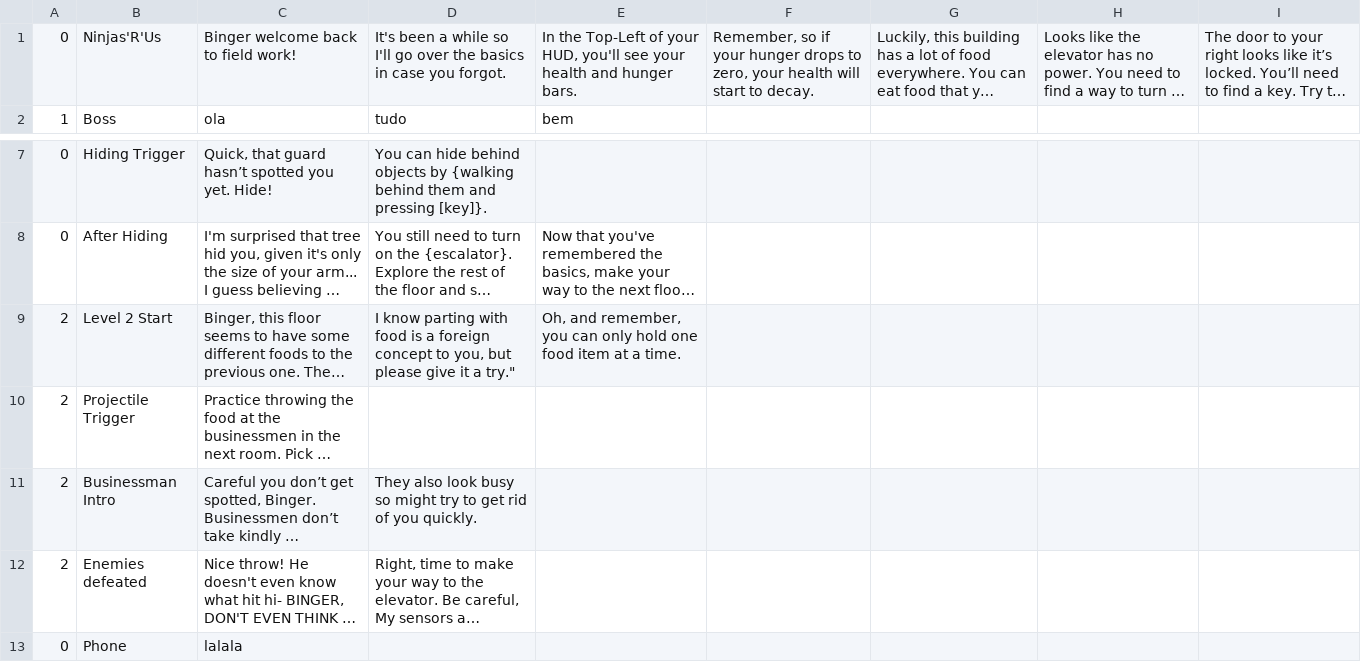
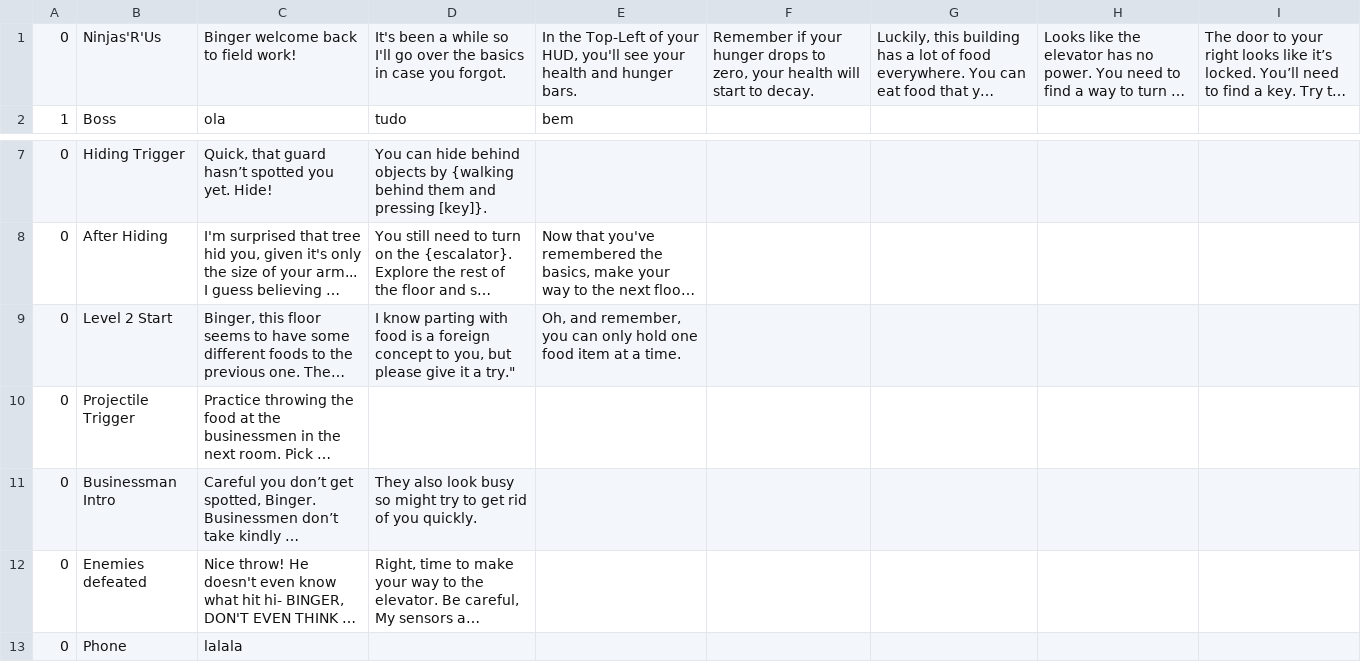
Before and after one commit to JBodicoat/BingerNinja, a CSV file: BingerNinja/Assets/Scripts/DialogSystem/Dialog.csv, drawn as a sheet; only a part is shown, gaps mark what is left out; long unchanged cells end in …; the diff names each change by its address in the sheet, - before the commit and + after, or states it on an @@ line.

```diff
--- a/BingerNinja/Assets/Scripts/DialogSystem/Dialog.csv
+++ b/BingerNinja/Assets/Scripts/DialogSystem/Dialog.csv
-F1: Remember, so if your…
+F1: Remember if your…
-A9:A12: 2
+A9:A12: 0
```
Also changed, not shown: 3 other files.
